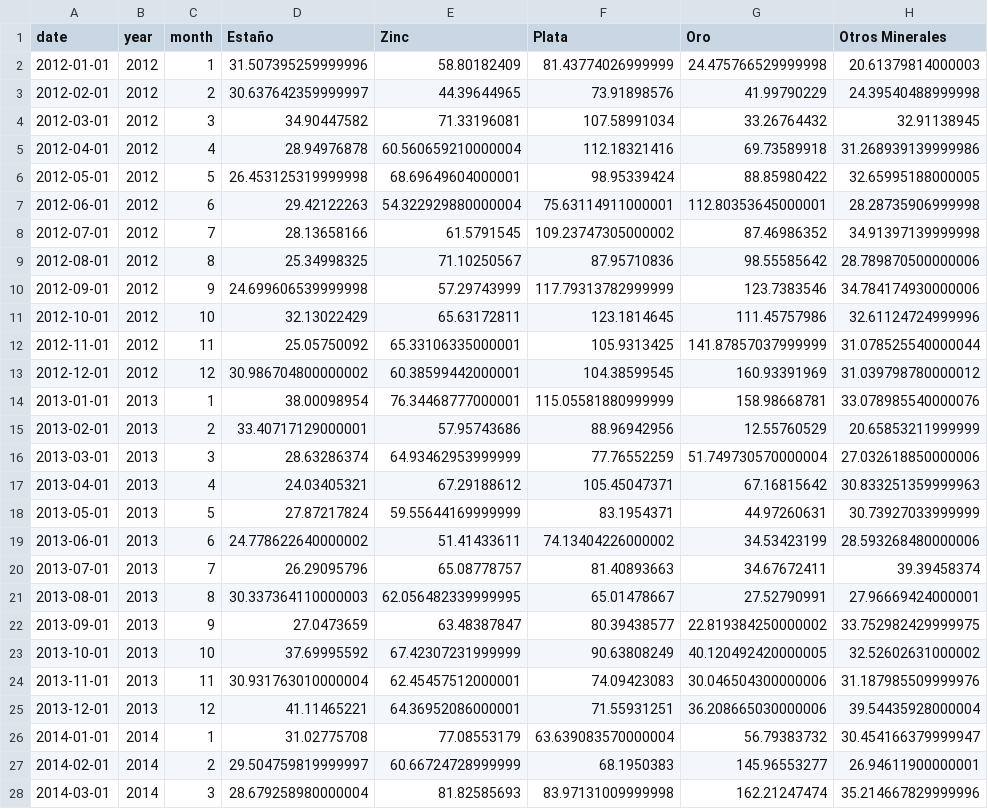
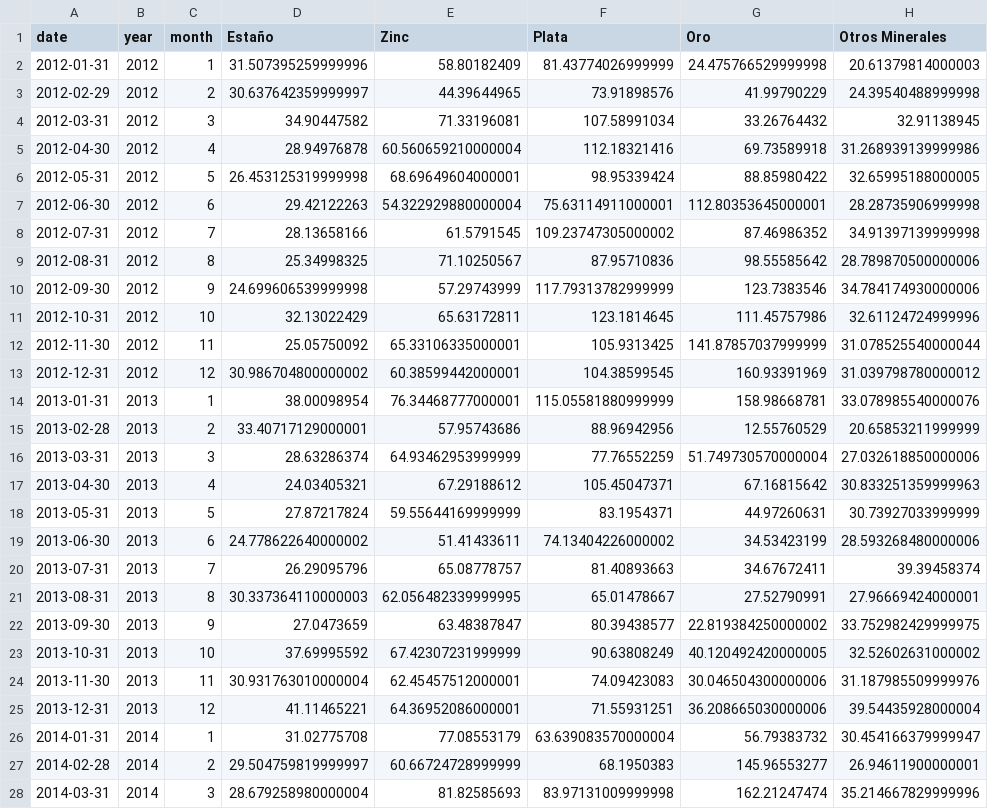
Before and after one commit to nicoortuno/bolivian-economy-tracker, a CSV file: app/ui/public/data/macro/clean/exports.csv, drawn as a sheet; only a part is shown; the diff covers the shown part only; the diff names each change by its address in the sheet, - before the commit and + after, or states it on an @@ line.

Commit message:
updated dates in macro files

```diff
--- a/app/ui/public/data/macro/clean/exports.csv
+++ b/app/ui/public/data/macro/clean/exports.csv
-A2 (date): 2012-01-01
+A2 (date): 2012-01-31
-A3 (date): 2012-02-01
+A3 (date): 2012-02-29
-A4 (date): 2012-03-01
+A4 (date): 2012-03-31
-A5 (date): 2012-04-01
+A5 (date): 2012-04-30
-A6 (date): 2012-05-01
+A6 (date): 2012-05-31
-A7 (date): 2012-06-01
+A7 (date): 2012-06-30
-A8 (date): 2012-07-01
+A8 (date): 2012-07-31
-A9 (date): 2012-08-01
+A9 (date): 2012-08-31
-A10 (date): 2012-09-01
+A10 (date): 2012-09-30
-A11 (date): 2012-10-01
+A11 (date): 2012-10-31
-A12 (date): 2012-11-01
+A12 (date): 2012-11-30
-A13 (date): 2012-12-01
+A13 (date): 2012-12-31
-A14 (date): 2013-01-01
+A14 (date): 2013-01-31
-A15 (date): 2013-02-01
+A15 (date): 2013-02-28
-A16 (date): 2013-03-01
+A16 (date): 2013-03-31
-A17 (date): 2013-04-01
+A17 (date): 2013-04-30
-A18 (date): 2013-05-01
+A18 (date): 2013-05-31
-A19 (date): 2013-06-01
+A19 (date): 2013-06-30
-A20 (date): 2013-07-01
+A20 (date): 2013-07-31
-A21 (date): 2013-08-01
+A21 (date): 2013-08-31
-A22 (date): 2013-09-01
+A22 (date): 2013-09-30
-A23 (date): 2013-10-01
+A23 (date): 2013-10-31
-A24 (date): 2013-11-01
+A24 (date): 2013-11-30
-A25 (date): 2013-12-01
+A25 (date): 2013-12-31
-A26 (date): 2014-01-01
+A26 (date): 2014-01-31
-A27 (date): 2014-02-01
+A27 (date): 2014-02-28
-A28 (date): 2014-03-01
+A28 (date): 2014-03-31
```
Also changed, not shown: 137 edited cells elsewhere in this file, 1 other file.
